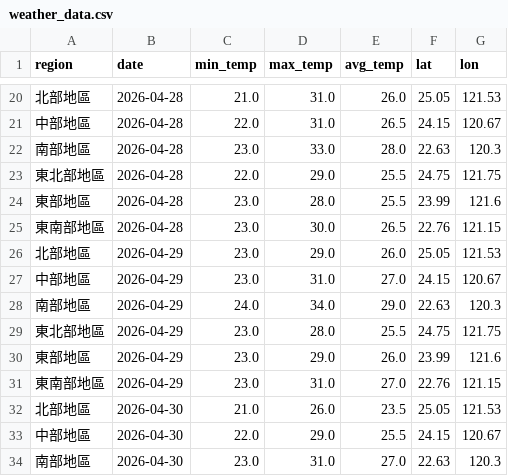
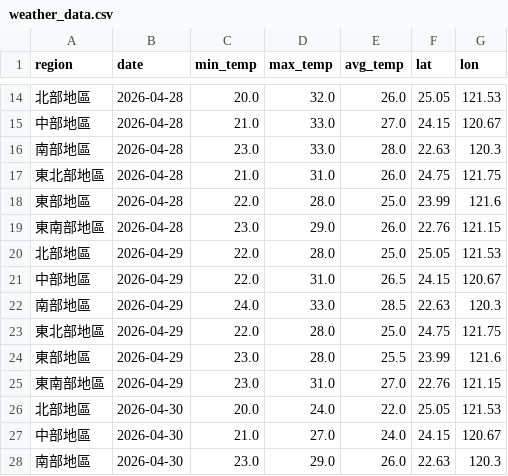
Before and after one commit to coke5151/iot2026-weather-hw2, a CSV file: weather_data.csv, drawn as a sheet; only a part is shown, gaps mark what is left out; the diff covers the shown part only.

```diff
--- a/weather_data.csv
+++ b/weather_data.csv
@@ -20,15 +14,15 @@
-北部地區,2026-04-28,21.0,31.0,26.0,25.05,121.53
-中部地區,2026-04-28,22.0,31.0,26.5,24.15,120.67
+北部地區,2026-04-28,20.0,32.0,26.0,25.05,121.53
+中部地區,2026-04-28,21.0,33.0,27.0,24.15,120.67
 南部地區,2026-04-28,23.0,33.0,28.0,22.63,120.3
-東北部地區,2026-04-28,22.0,29.0,25.5,24.75,121.75
-東部地區,2026-04-28,23.0,28.0,25.5,23.99,121.6
-東南部地區,2026-04-28,23.0,30.0,26.5,22.76,121.15
-北部地區,2026-04-29,23.0,29.0,26.0,25.05,121.53
-中部地區,2026-04-29,23.0,31.0,27.0,24.15,120.67
-南部地區,2026-04-29,24.0,34.0,29.0,22.63,120.3
-東北部地區,2026-04-29,23.0,28.0,25.5,24.75,121.75
-東部地區,2026-04-29,23.0,29.0,26.0,23.99,121.6
+東北部地區,2026-04-28,21.0,31.0,26.0,24.75,121.75
+東部地區,2026-04-28,22.0,28.0,25.0,23.99,121.6
+東南部地區,2026-04-28,23.0,29.0,26.0,22.76,121.15
+北部地區,2026-04-29,22.0,28.0,25.0,25.05,121.53
+中部地區,2026-04-29,22.0,31.0,26.5,24.15,120.67
+南部地區,2026-04-29,24.0,33.0,28.5,22.63,120.3
+東北部地區,2026-04-29,22.0,28.0,25.0,24.75,121.75
+東部地區,2026-04-29,23.0,28.0,25.5,23.99,121.6
 東南部地區,2026-04-29,23.0,31.0,27.0,22.76,121.15
-北部地區,2026-04-30,21.0,26.0,23.5,25.05,121.53
-中部地區,2026-04-30,22.0,29.0,25.5,24.15,120.67
-南部地區,2026-04-30,23.0,31.0,27.0,22.63,120.3
+北部地區,2026-04-30,20.0,24.0,22.0,25.05,121.53
+中部地區,2026-04-30,21.0,27.0,24.0,24.15,120.67
+南部地區,2026-04-30,23.0,29.0,26.0,22.63,120.3
```
Also changed, not shown: 6 added rows, 6 removed rows and 50 edited cells elsewhere in this file, 1 other file.
